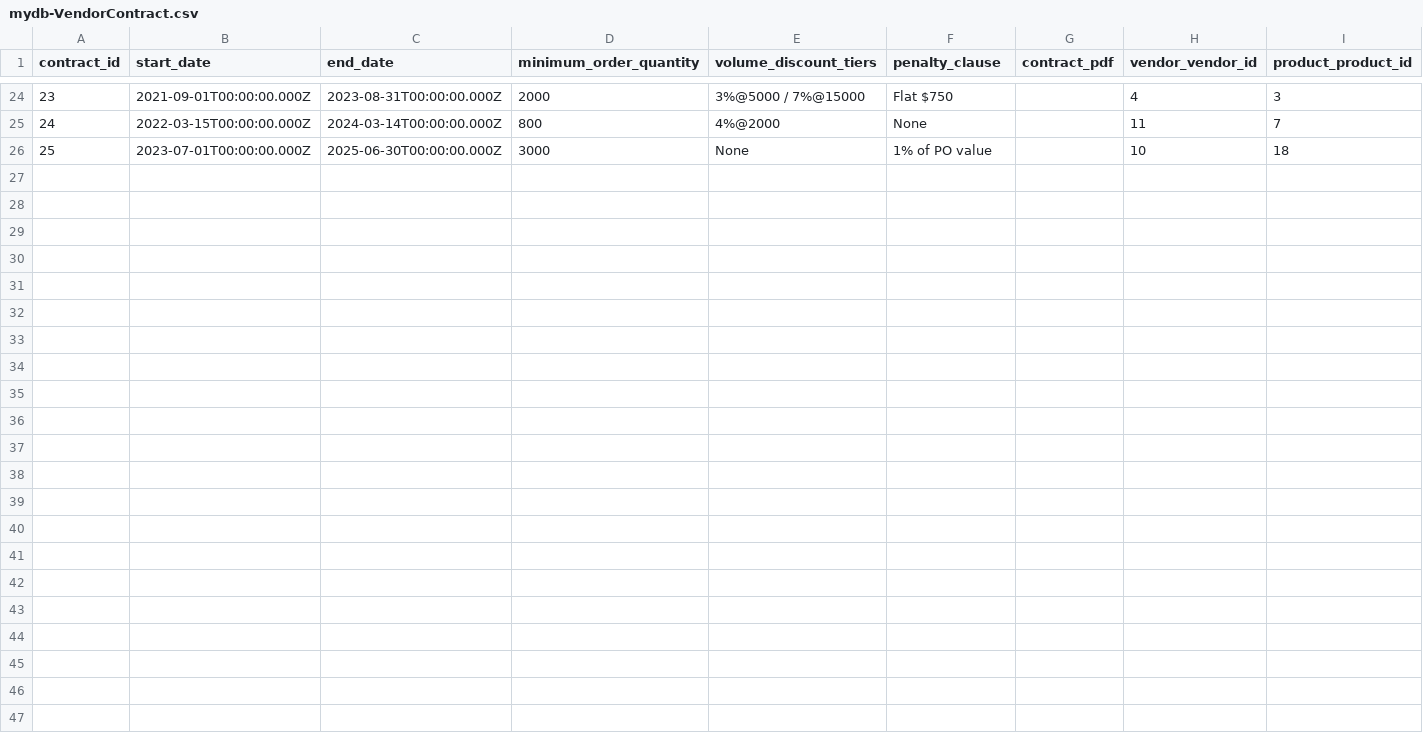
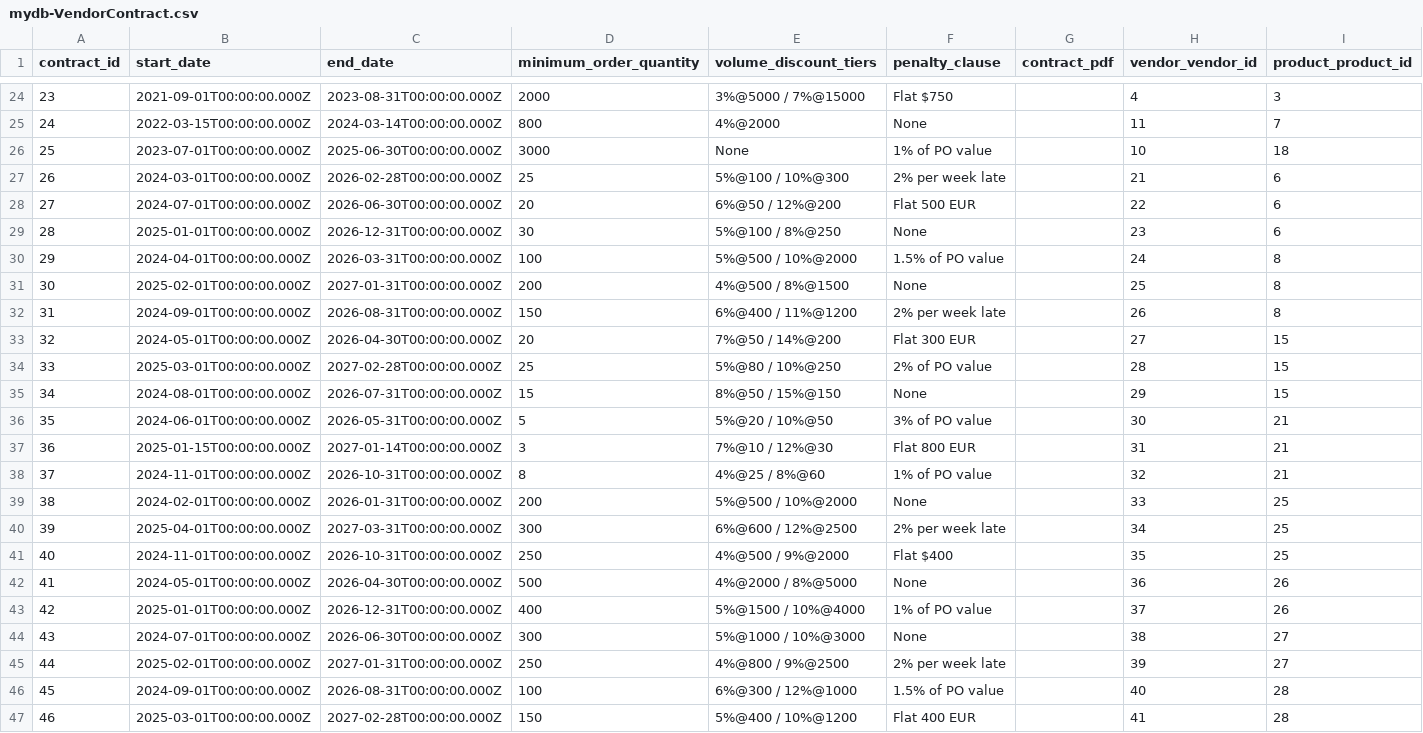
Before and after one commit to rob-sc-sap/capstone-sap-2026, a CSV file: db/data/mydb-VendorContract.csv, drawn as a sheet; only a part is shown, gaps mark what is left out.

Commit message:
toilet paper data

```diff
--- a/db/data/mydb-VendorContract.csv
+++ b/db/data/mydb-VendorContract.csv
@@ -26 +26,22 @@ contract_id,start_date,end_date,minimum_order_quantity,volume_discount_tiers,pen
 25,2023-07-01T00:00:00.000Z,2025-06-30T00:00:00.000Z,3000,None,1% of PO value,,10,18
+26,2024-03-01T00:00:00.000Z,2026-02-28T00:00:00.000Z,25,5%@100 / 10%@300,2% per week late,,21,6
+27,2024-07-01T00:00:00.000Z,2026-06-30T00:00:00.000Z,20,6%@50 / 12%@200,Flat 500 EUR,,22,6
+28,2025-01-01T00:00:00.000Z,2026-12-31T00:00:00.000Z,30,5%@100 / 8%@250,None,,23,6
+29,2024-04-01T00:00:00.000Z,2026-03-31T00:00:00.000Z,100,5%@500 / 10%@2000,1.5% of PO value,,24,8
+30,2025-02-01T00:00:00.000Z,2027-01-31T00:00:00.000Z,200,4%@500 / 8%@1500,None,,25,8
+31,2024-09-01T00:00:00.000Z,2026-08-31T00:00:00.000Z,150,6%@400 / 11%@1200,2% per week late,,26,8
+32,2024-05-01T00:00:00.000Z,2026-04-30T00:00:00.000Z,20,7%@50 / 14%@200,Flat 300 EUR,,27,15
+33,2025-03-01T00:00:00.000Z,2027-02-28T00:00:00.000Z,25,5%@80 / 10%@250,2% of PO value,,28,15
+34,2024-08-01T00:00:00.000Z,2026-07-31T00:00:00.000Z,15,8%@50 / 15%@150,None,,29,15
+35,2024-06-01T00:00:00.000Z,2026-05-31T00:00:00.000Z,5,5%@20 / 10%@50,3% of PO value,,30,21
+36,2025-01-15T00:00:00.000Z,2027-01-14T00:00:00.000Z,3,7%@10 / 12%@30,Flat 800 EUR,,31,21
+37,2024-11-01T00:00:00.000Z,2026-10-31T00:00:00.000Z,8,4%@25 / 8%@60,1% of PO value,,32,21
+38,2024-02-01T00:00:00.000Z,2026-01-31T00:00:00.000Z,200,5%@500 / 10%@2000,None,,33,25
+39,2025-04-01T00:00:00.000Z,2027-03-31T00:00:00.000Z,300,6%@600 / 12%@2500,2% per week late,,34,25
+40,2024-11-01T00:00:00.000Z,2026-10-31T00:00:00.000Z,250,4%@500 / 9%@2000,Flat $400,,35,25
+41,2024-05-01T00:00:00.000Z,2026-04-30T00:00:00.000Z,500,4%@2000 / 8%@5000,None,,36,26
+42,2025-01-01T00:00:00.000Z,2026-12-31T00:00:00.000Z,400,5%@1500 / 10%@4000,1% of PO value,,37,26
+43,2024-07-01T00:00:00.000Z,2026-06-30T00:00:00.000Z,300,5%@1000 / 10%@3000,None,,38,27
+44,2025-02-01T00:00:00.000Z,2027-01-31T00:00:00.000Z,250,4%@800 / 9%@2500,2% per week late,,39,27
+45,2024-09-01T00:00:00.000Z,2026-08-31T00:00:00.000Z,100,6%@300 / 12%@1000,1.5% of PO value,,40,28
+46,2025-03-01T00:00:00.000Z,2027-02-28T00:00:00.000Z,150,5%@400 / 10%@1200,Flat 400 EUR,,41,28
```
Also changed, not shown: db/data/mydb-Product.csv, db/data/mydb-Vendor.csv, 1 other file.
